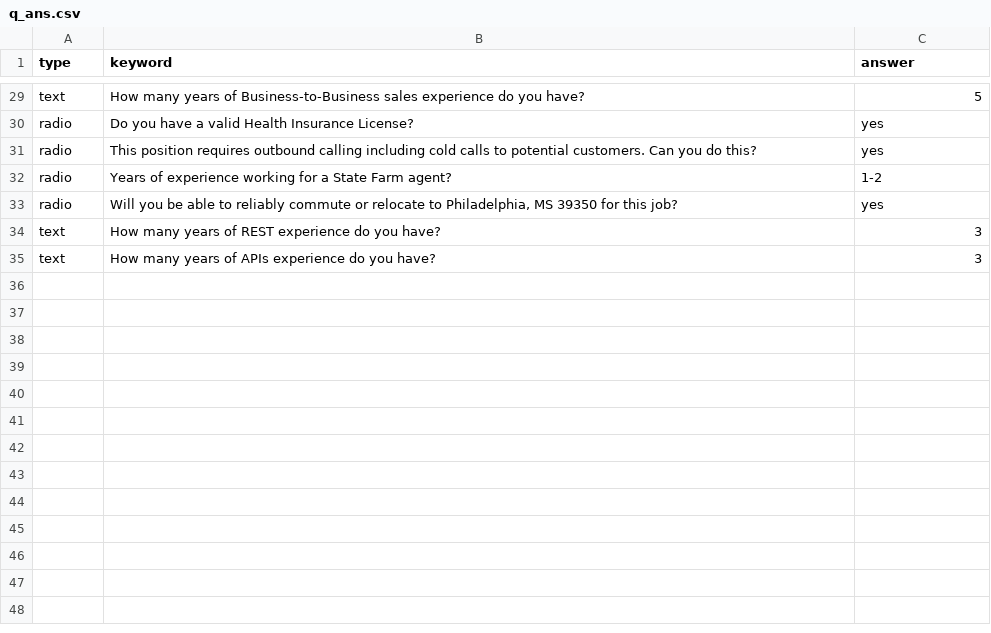
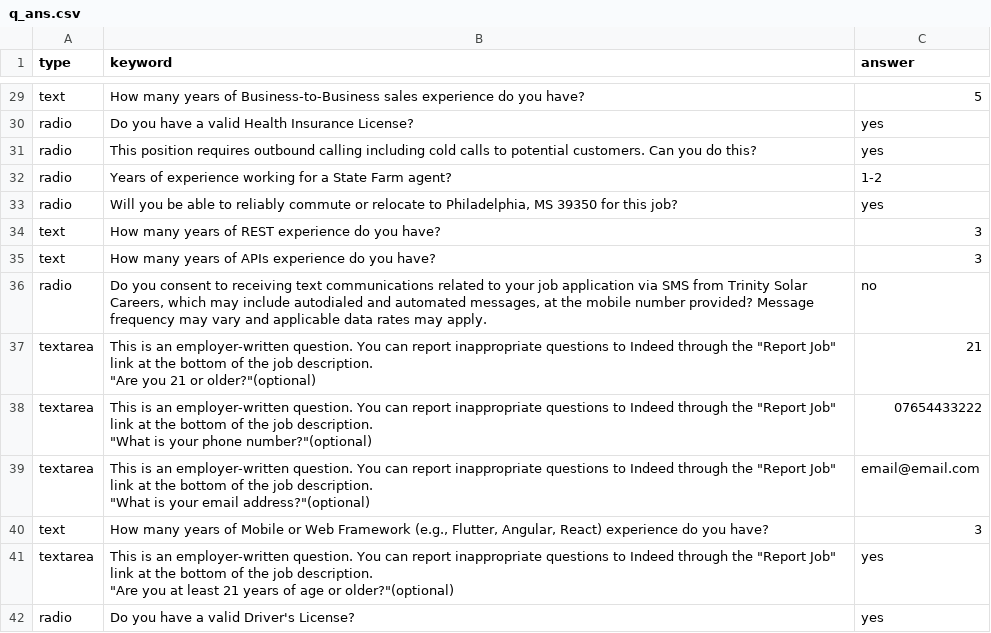
Before and after one commit to Kabya17/indeed-auto-job-apply, a CSV file: inputs/q_ans.csv, drawn as a sheet; only a part is shown, gaps mark what is left out; ↵ is a line break in a cell; the diff names each change by its address in the sheet, - before the commit and + after, or states it on an @@ line.

```diff
--- a/inputs/q_ans.csv
+++ b/inputs/q_ans.csv
+row 36: radio | Do you consent to receiving text communications related to your job application via SMS from Trinity Solar Careers, which may include autodialed and automated messages, at the mobile number provided? Message frequency may vary and applicable data rates may apply. | no
+row 37: textarea | This is an employer-written question. You can report inappropriate questions to Indeed through the "Report Job" link at the bottom of the job description. ↵ "Are you 21 or older?"(optional) | 21
+row 38: textarea | This is an employer-written question. You can report inappropriate questions to Indeed through the "Report Job" link at the bottom of the job description. ↵ "What is your phone number?"(optional) | 07654433222
+row 39: textarea | This is an employer-written question. You can report inappropriate questions to Indeed through the "Report Job" link at the bottom of the job description. ↵ "What is your email address?"(optional) | email@email.com
+row 40: text | How many years of Mobile or Web Framework (e.g., Flutter, Angular, React) experience do you have? | 3
+row 41: textarea | This is an employer-written question. You can report inappropriate questions to Indeed through the "Report Job" link at the bottom of the job description. ↵ "Are you at least 21 years of age or older?"(optional) | yes
+row 42: radio | Do you have a valid Driver's License? | yes
```
Also changed, not shown: 11 other files.
